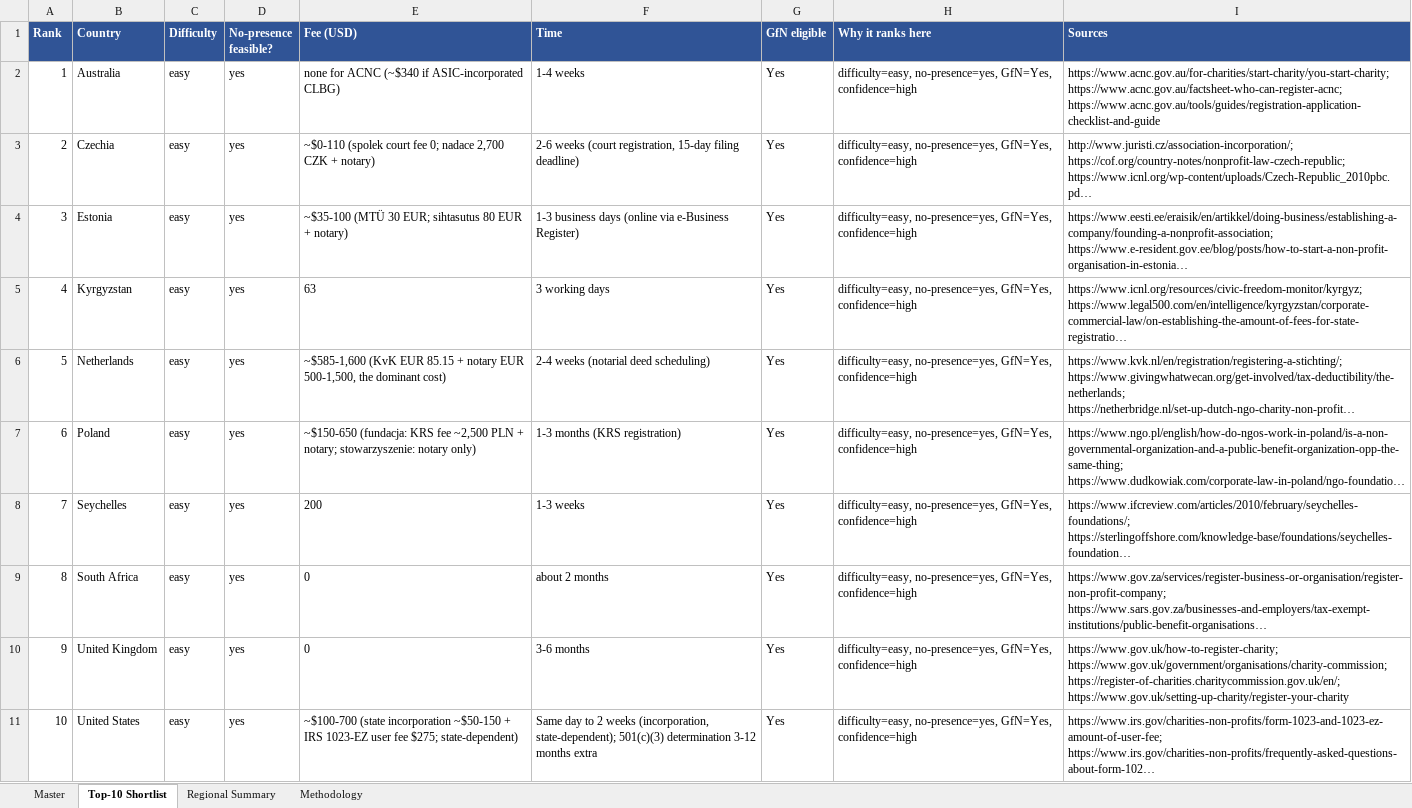
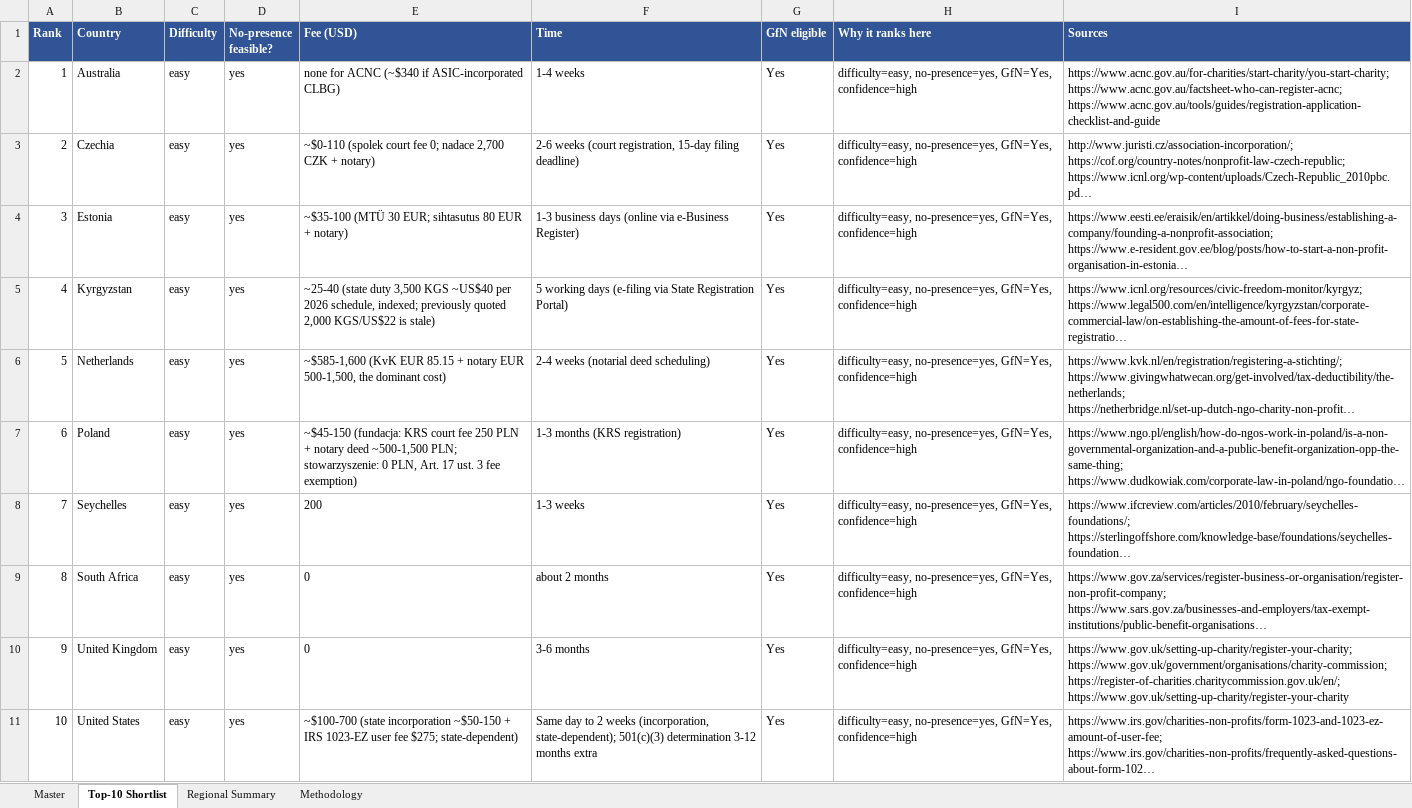
Before and after one commit to OpenCharity-org/OpenCharity, an Excel workbook: charities_by_country_v2.xlsx, sheet Top-10 Shortlist, drawn as a sheet; long unchanged cells end in …; values as stored, in another font and other column widths than the file's, no borders; the diff names each change by its address in the sheet, - before the commit and + after, or states it on an @@ line.

Commit message:
Apply top-10 fresh verification corrections (10 countries re-checked vs official sources)
AU: 1-4 wks -> up to 12 wks allocation + 15 bus days (ACNC FAQ). EE: 2026
deduction cap ~EUR 3,780. KG: fee 2,000->3,500 KGS, 3->5 days. NL: 30% =
25%+5%, ANBI ~4 wks. SEY: NPO Act 741 + CEPS route confirmed. ZA: NPO Act
60->78/1997. UK: CH fee GBP 12->100 (1 Feb 2026), gov.uk 404 URL fixed,
Charities Act 2022 noted. PL: PIT earmark 14%->1.5% (2019), 2017 transfer
abolition, KRS 2,500->250 PLN (10x typo), fundacja ~5-150. US: verified
no change (Rev. Proc. 2026-5 fees, median 1023 ~6 mo).

Top-10 now Australia,Czechia,Estonia,Kyrgyzstan,Netherlands,Poland,
Seychelles,South Africa,UK,US. 18-col XLSX + webapp (466 KB) rebuilt.

```diff
--- a/charities_by_country_v2.xlsx (sheet Top-10 Shortlist)
+++ b/charities_by_country_v2.xlsx (sheet Top-10 Shortlist)
-E5 (Fee (USD)): 63
+E5 (Fee (USD)): ~25-40 (state duty 3,500 KGS ~US$40 per 2026 schedule, indexed; previously quoted 2,000 KGS/US$22 is stale)
-F5 (Time): 3 working days
+F5 (Time): 5 working days (e-filing via State Registration Portal)
-E7 (Fee (USD)): ~$150-650 (fundacja: KRS fee ~2,500 PLN + notary; stowarzyszenie: notary only)
+E7 (Fee (USD)): ~$45-150 (fundacja: KRS court fee 250 PLN + notary deed ~500-1,500 PLN; stowarzyszenie: 0 PLN, Art. 17 ust. 3 fee exemption)
-I10 (Sources): https://www.gov.uk/how-to-register-charity; https://www.gov.uk/government/organisations/charity-commission; https://register-of-charities.charitycommission.gov.uk/en/;…
+I10 (Sources): https://www.gov.uk/setting-up-charity/register-your-charity; https://www.gov.uk/government/organisations/charity-commission; https://register-of-charities.charitycommission.gov.uk/en/;…
```
Also changed, not shown: sheet Master, 14 other files.
